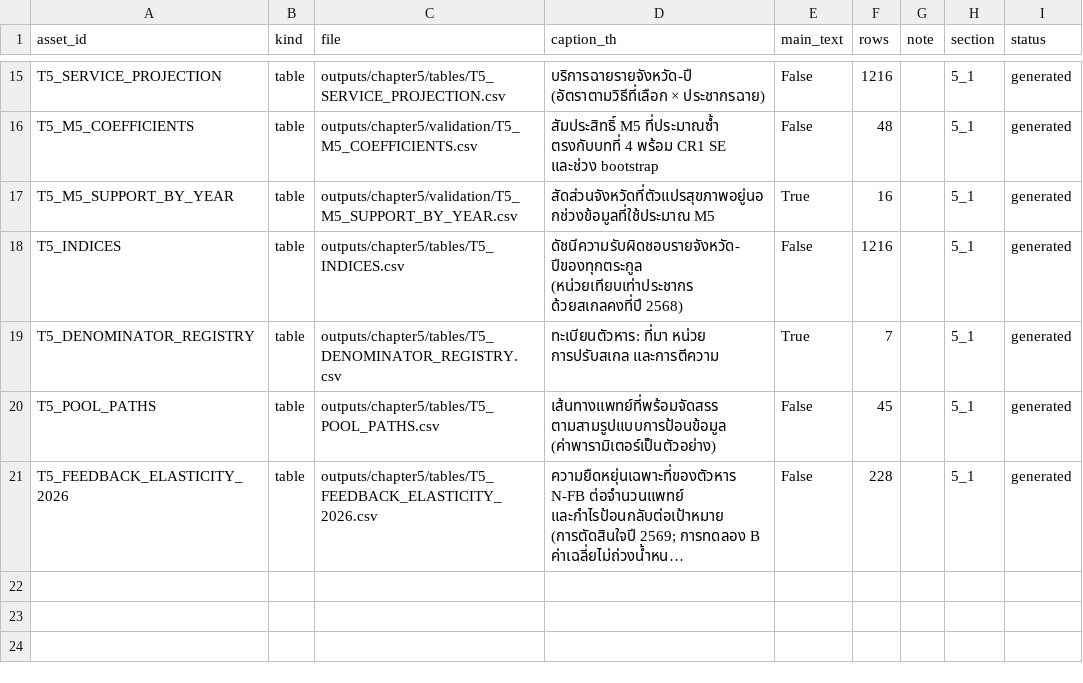
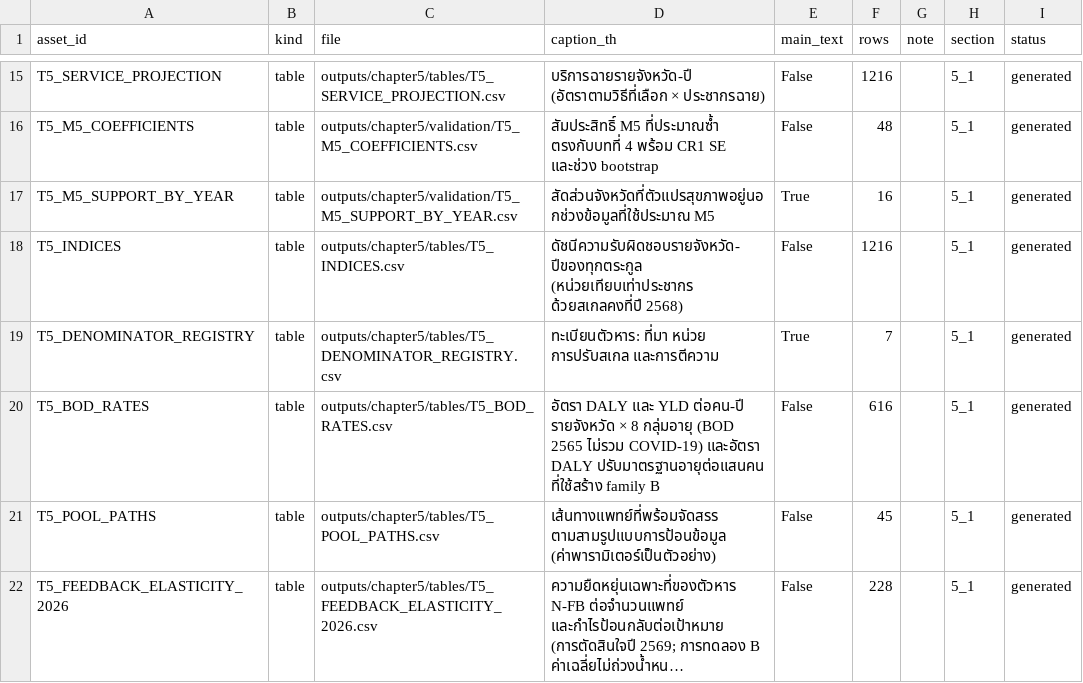
Before and after one commit to psitthirat/HRH, a CSV file: outputs/chapter5/assets_5_1.csv, drawn as a sheet; only a part is shown, gaps mark what is left out; long unchanged cells end in …; the diff names each change by its address in the sheet, - before the commit and + after, or states it on an @@ line.

```diff
--- a/outputs/chapter5/assets_5_1.csv
+++ b/outputs/chapter5/assets_5_1.csv
+row 20: T5_BOD_RATES | table | outputs/chapter5/tables/T5_BOD_RATES.csv | อัตรา DALY และ YLD ต่อคน-ปี รายจังหวัด × 8 กลุ่มอายุ (BOD 2565 ไม่รวม COVID-19) และอัตรา DALY ปรับมาตรฐานอายุต่อแสนคน ที่ใช้สร้าง family B | False | 616 |  | 5_1 | generated
```
Also changed, not shown: outputs/chapter5/claims_5_3.csv, outputs/chapter5/tables/T5_UNCERTAINTY_SUMMARY.csv, 43 other files.
